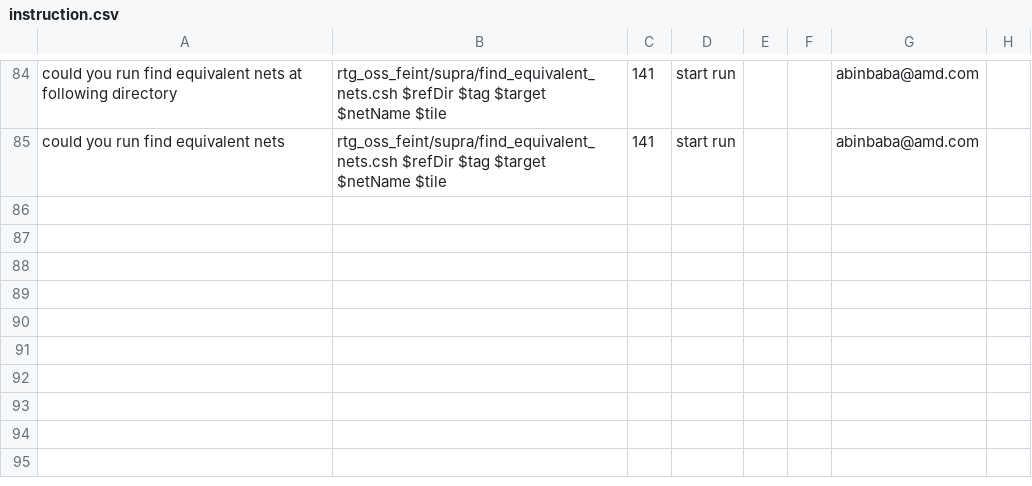
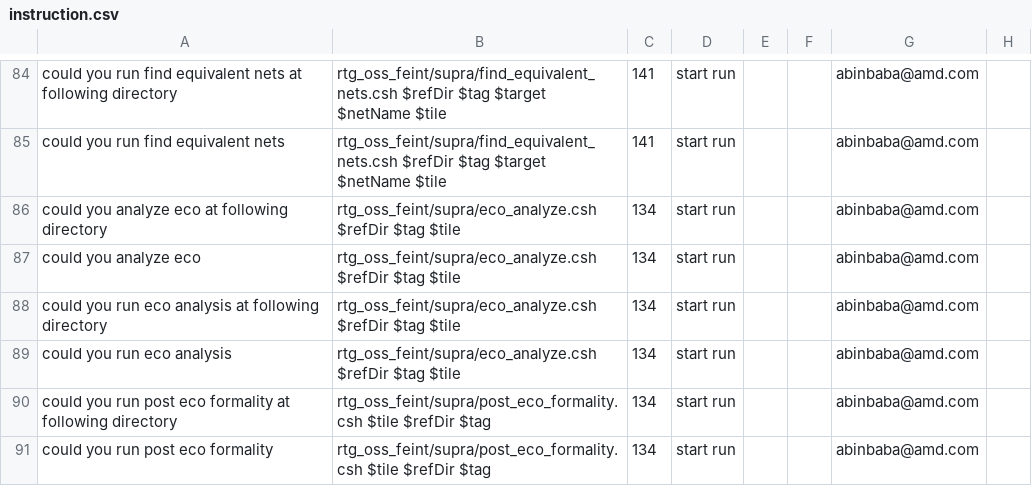
Before and after one commit to CLI-stack/rosenhorn_agent_flow, a CSV file: main_agent/instruction.csv, drawn as a sheet; only a part is shown, gaps mark what is left out.

```diff
--- a/main_agent/instruction.csv
+++ b/main_agent/instruction.csv
@@ -85 +85,7 @@ could you run find equivalent nets at following directory,rtg_oss_feint/supra/fi
 could you run find equivalent nets,rtg_oss_feint/supra/find_equivalent_nets.csh $refDir $tag $target $netName $tile,141,start run,,,abinbaba@amd.com
+could you analyze eco at following directory ,rtg_oss_feint/supra/eco_analyze.csh $refDir $tag $tile,134,start run,,,abinbaba@amd.com
+could you analyze eco,rtg_oss_feint/supra/eco_analyze.csh $refDir $tag $tile,134,start run,,,abinbaba@amd.com
+could you run eco analysis at following directory ,rtg_oss_feint/supra/eco_analyze.csh $refDir $tag $tile,134,start run,,,abinbaba@amd.com
+could you run eco analysis,rtg_oss_feint/supra/eco_analyze.csh $refDir $tag $tile,134,start run,,,abinbaba@amd.com
+could you run post eco formality at following directory ,rtg_oss_feint/supra/post_eco_formality.csh $tile $refDir $tag,134,start run,,,abinbaba@amd.com
+could you run post eco formality,rtg_oss_feint/supra/post_eco_formality.csh $tile $refDir $tag,134,start run,,,abinbaba@amd.com
```
Also changed, not shown: 1 other file.
